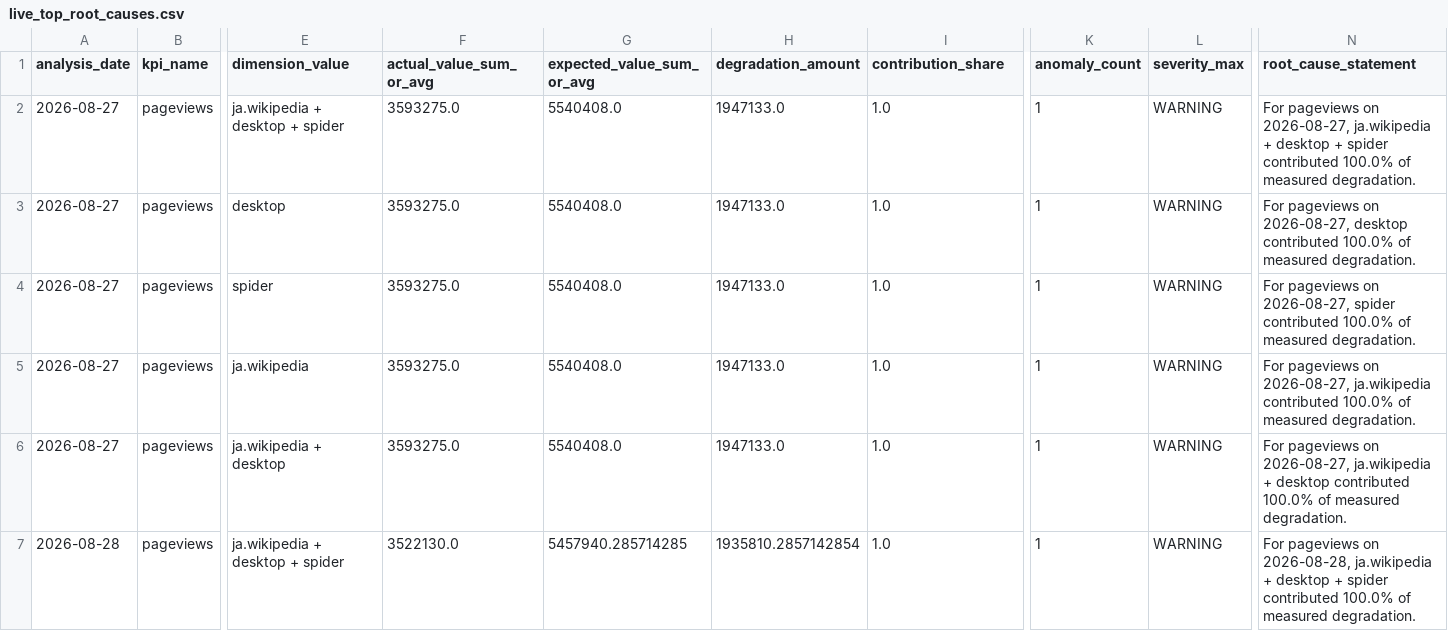
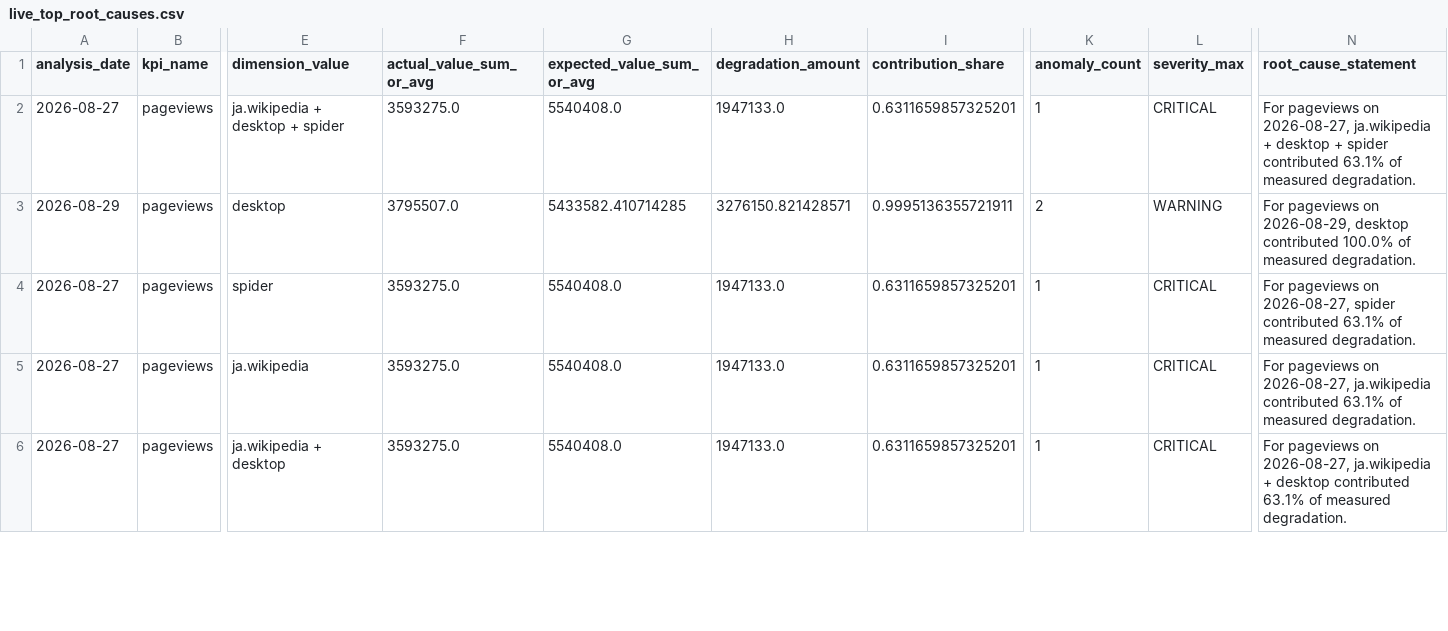
Before and after one commit to Kartz82/kpi-anomaly-diagnostics, a CSV file: data/live/reports/live_top_root_causes.csv, drawn as a sheet; only a part is shown, gaps mark what is left out; removed rows and columns are numbered as before the commit, all else as after; rows hold the shown columns only; the diff covers the shown part only; the diff names each change by its address in the sheet, - before the commit and + after, or states it on an @@ line.

```diff
--- a/data/live/reports/live_top_root_causes.csv
+++ b/data/live/reports/live_top_root_causes.csv
-I2 (contribution_share): 1.0
+I2 (contribution_share): 0.6311659857325201
-L2 (severity_max): WARNING
+L2 (severity_max): CRITICAL
-N2 (root_cause_statement): …spider contributed 100.0% of measured…
+N2 (root_cause_statement): …spider contributed 63.1% of measured…
-A3 (analysis_date): 2026-08-27
+A3 (analysis_date): 2026-08-29
-F3 (actual_value_sum_or_avg): 3593275.0
+F3 (actual_value_sum_or_avg): 3795507.0
-G3 (expected_value_sum_or_avg): 5540408.0
+G3 (expected_value_sum_or_avg): 5433582.410714285
-H3 (degradation_amount): 1947133.0
+H3 (degradation_amount): 3276150.821428571
-I3 (contribution_share): 1.0
+I3 (contribution_share): 0.9995136355721911
-K3 (anomaly_count): 1
+K3 (anomaly_count): 2
-N3 (root_cause_statement): …pageviews on 2026-08-27, desktop contributed…
+N3 (root_cause_statement): …pageviews on 2026-08-29, desktop contributed…
-I4:I6 (contribution_share): 1.0
+I4:I6 (contribution_share): 0.6311659857325201
-L4:L6 (severity_max): WARNING
+L4:L6 (severity_max): CRITICAL
-N4 (root_cause_statement): …spider contributed 100.0% of measured…
+N4 (root_cause_statement): …spider contributed 63.1% of measured…
-N5 (root_cause_statement): …ja.wikipedia contributed 100.0% of measured…
+N5 (root_cause_statement): …ja.wikipedia contributed 63.1% of measured…
-N6 (root_cause_statement): …desktop contributed 100.0% of measured…
+N6 (root_cause_statement): …desktop contributed 63.1% of measured…
-row 7: 2026-08-28 | pageviews | ja.wikipedia + desktop + spider | 3522130.0 | 5457940.285714285 | 1935810.2857142854 | 1.0 | 1 | WARNING | For pageviews on 2026-08-28, ja.wikipedia + desktop + spider contributed 100.0% of measured degradation.
```
Also changed, not shown: 1 added row and 10 edited cells elsewhere in this file, data/live/reports/live_incident_history.csv, 6 other files.
